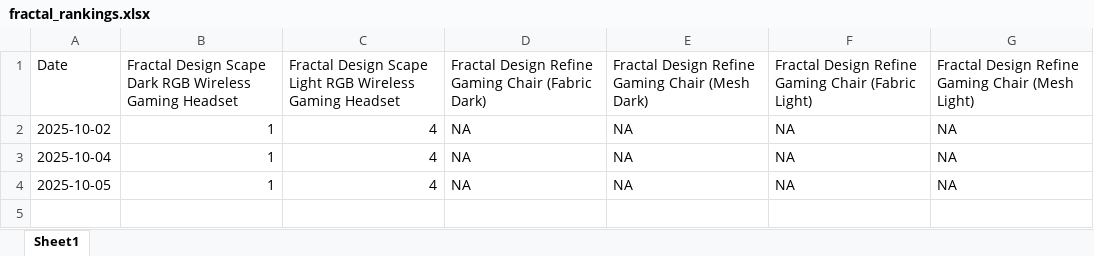
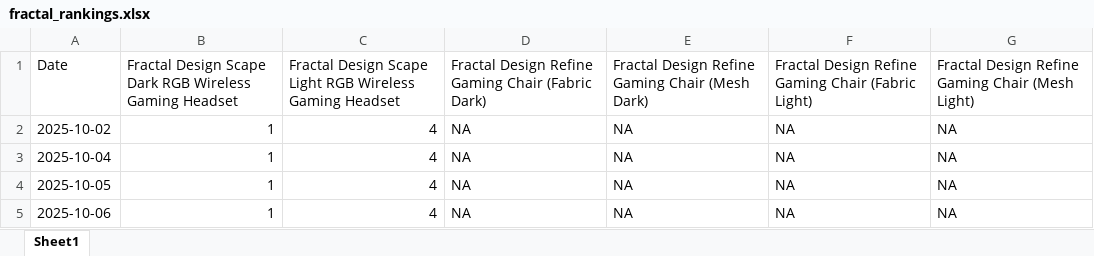
Before and after one commit to Flossan1337/Scraper, an Excel workbook: data/fractal_rankings.xlsx, sheet Sheet1, drawn as a sheet; values as stored, in another font and other column widths than the file's, no borders; the diff names each change by its address in the sheet, - before the commit and + after, or states it on an @@ line.

```diff
--- a/data/fractal_rankings.xlsx (sheet Sheet1)
+++ b/data/fractal_rankings.xlsx (sheet Sheet1)
+row 5: 2025-10-06 | 1 | 4 | NA | NA | NA | NA
```
Also changed, not shown: data/combined_prices.xlsx, data/fractal_trends_monthly.xlsx, 6 other files.
